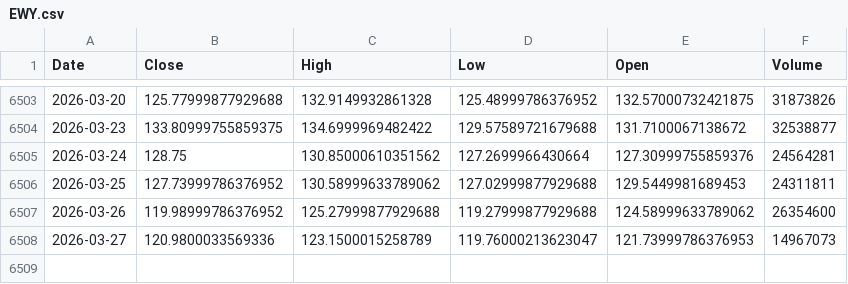
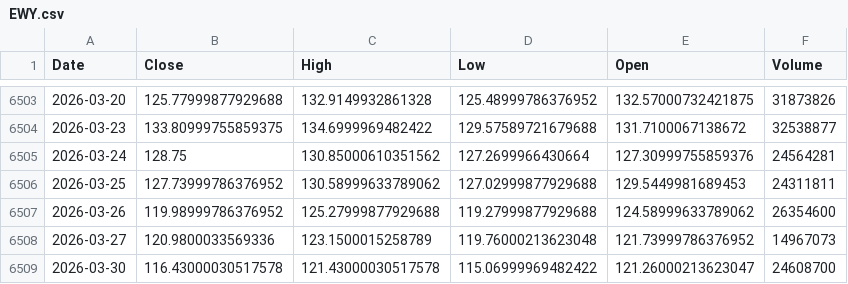
Before and after one commit to kittycapital/asset-forecast, a CSV file: data/raw/EWY.csv, drawn as a sheet; only a part is shown, gaps mark what is left out.

```diff
--- a/data/raw/EWY.csv
+++ b/data/raw/EWY.csv
@@ -6507,2 +6507,3 @@ Date,Close,High,Low,Open,Volume
 2026-03-26,119.98999786376952,125.27999877929688,119.27999877929688,124.58999633789062,26354600
-2026-03-27,120.9800033569336,123.1500015258789,119.76000213623047,121.73999786376953,14967073
+2026-03-27,120.9800033569336,123.1500015258789,119.76000213623048,121.73999786376952,14967073
+2026-03-30,116.43000030517578,121.43000030517578,115.06999969482422,121.26000213623047,24608700
```
Also changed, not shown: data/raw/SCHD.csv, data/raw/XLE.csv, 44 other files.
